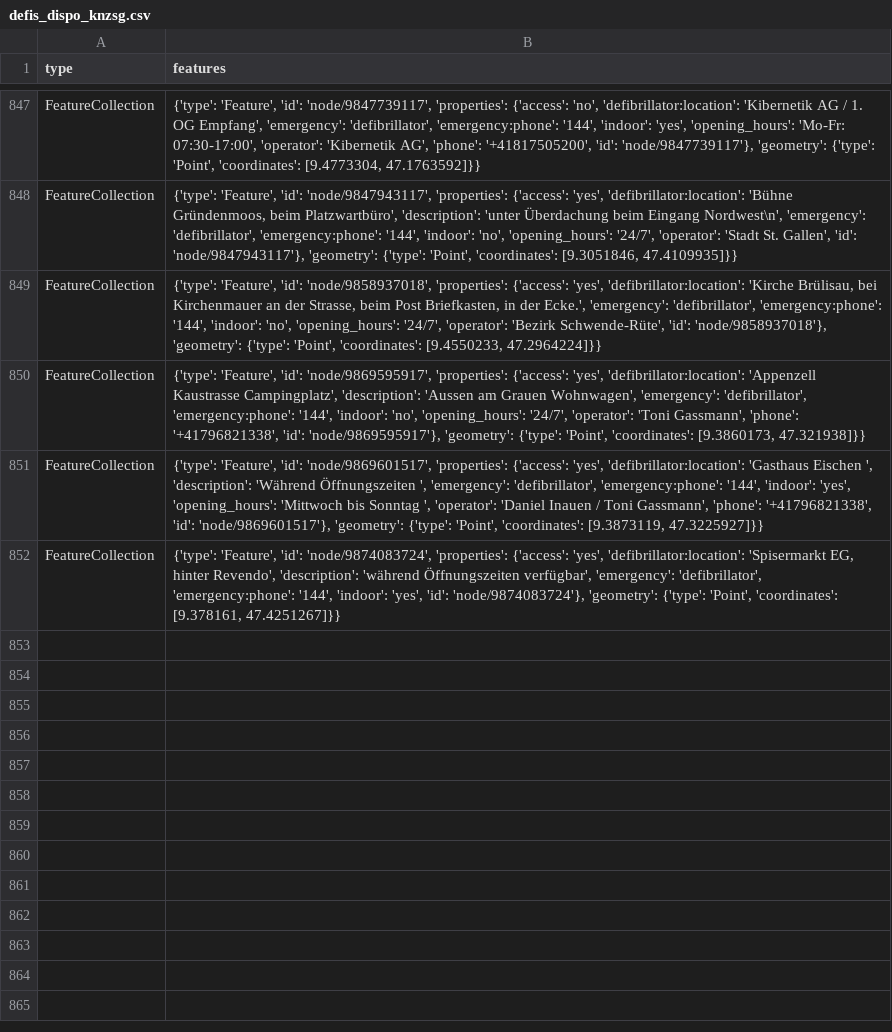
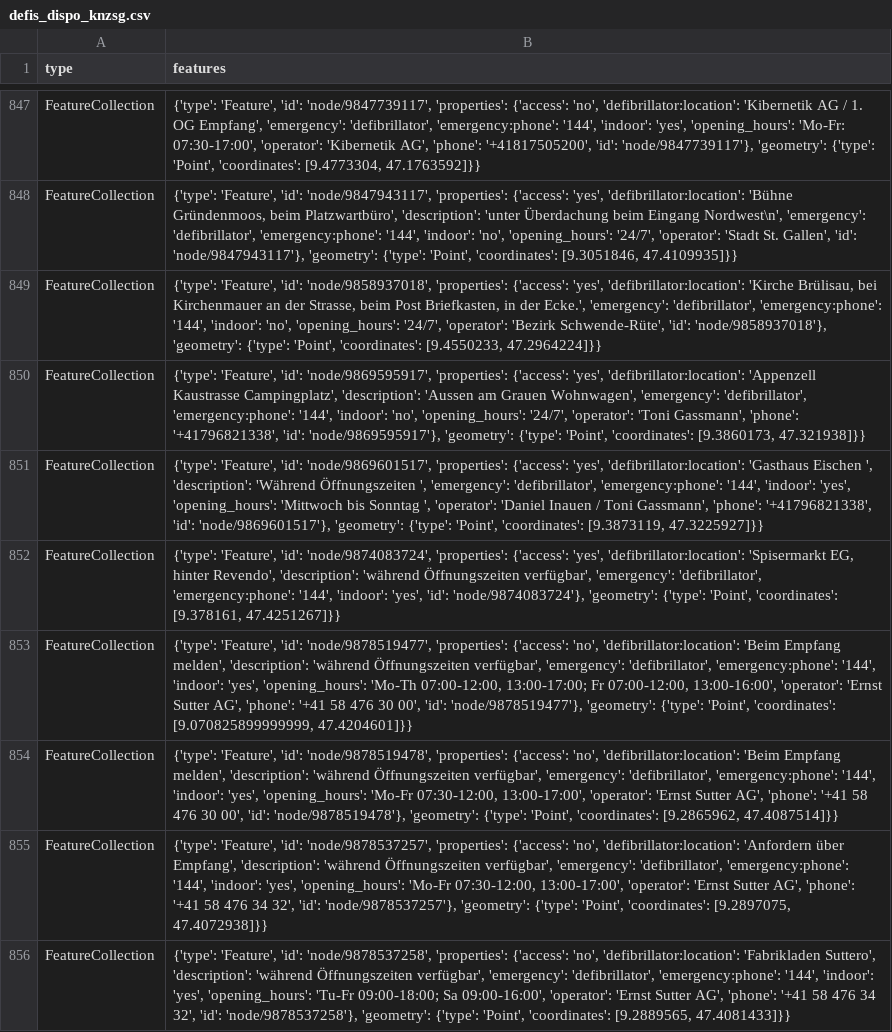
Before and after one commit to OpenBracketsCH/defi_data, a CSV file: data/csv/defis_dispo_knzsg.csv, drawn as a sheet; only a part is shown, gaps mark what is left out; the diff names each change by its address in the sheet, - before the commit and + after, or states it on an @@ line.

```diff
--- a/data/csv/defis_dispo_knzsg.csv
+++ b/data/csv/defis_dispo_knzsg.csv
+row 853: FeatureCollection | {'type': 'Feature', 'id': 'node/9878519477', 'properties': {'access': 'no', 'defibrillator:location': 'Beim Empfang melden', 'description': 'während Öffnungszeiten verfügbar', 'emergency': 'defibrillator', 'emergency:phone': '144', 'indoor': 'yes', 'opening_hours': 'Mo-Th 07:00-12:00, 13:00-17:00; Fr 07:00-12:00, 13:00-16:00', 'operator': 'Ernst Sutter AG', 'phone': '+41 58 476 30 00', 'id': 'node/9878519477'}, 'geometry': {'type': 'Point', 'coordinates': [9.070825899999999, 47.4204601]}}
+row 854: FeatureCollection | {'type': 'Feature', 'id': 'node/9878519478', 'properties': {'access': 'no', 'defibrillator:location': 'Beim Empfang melden', 'description': 'während Öffnungszeiten verfügbar', 'emergency': 'defibrillator', 'emergency:phone': '144', 'indoor': 'yes', 'opening_hours': 'Mo-Fr 07:30-12:00, 13:00-17:00', 'operator': 'Ernst Sutter AG', 'phone': '+41 58 476 30 00', 'id': 'node/9878519478'}, 'geometry': {'type': 'Point', 'coordinates': [9.2865962, 47.4087514]}}
+row 855: FeatureCollection | {'type': 'Feature', 'id': 'node/9878537257', 'properties': {'access': 'no', 'defibrillator:location': 'Anfordern über Empfang', 'description': 'während Öffnungszeiten verfügbar', 'emergency': 'defibrillator', 'emergency:phone': '144', 'indoor': 'yes', 'opening_hours': 'Mo-Fr 07:30-12:00, 13:00-17:00', 'operator': 'Ernst Sutter AG', 'phone': '+41 58 476 34 32', 'id': 'node/9878537257'}, 'geometry': {'type': 'Point', 'coordinates': [9.2897075, 47.4072938]}}
+row 856: FeatureCollection | {'type': 'Feature', 'id': 'node/9878537258', 'properties': {'access': 'no', 'defibrillator:location': 'Fabrikladen Suttero', 'description': 'während Öffnungszeiten verfügbar', 'emergency': 'defibrillator', 'emergency:phone': '144', 'indoor': 'yes', 'opening_hours': 'Tu-Fr 09:00-18:00; Sa 09:00-16:00', 'operator': 'Ernst Sutter AG', 'phone': '+41 58 476 34 32', 'id': 'node/9878537258'}, 'geometry': {'type': 'Point', 'coordinates': [9.2889565, 47.4081433]}}
```
Also changed, not shown: data/csv/defis_dispo_srz.csv, data/csv/defis_kt_be.csv, 10 other files.
